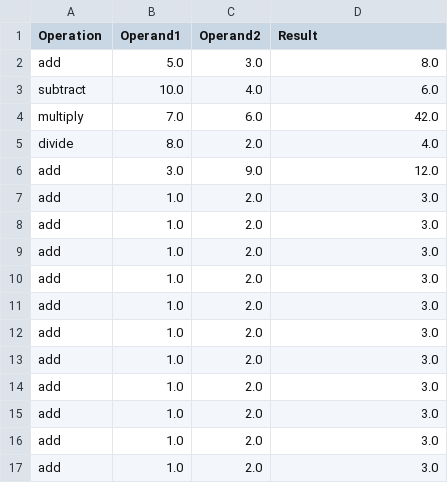
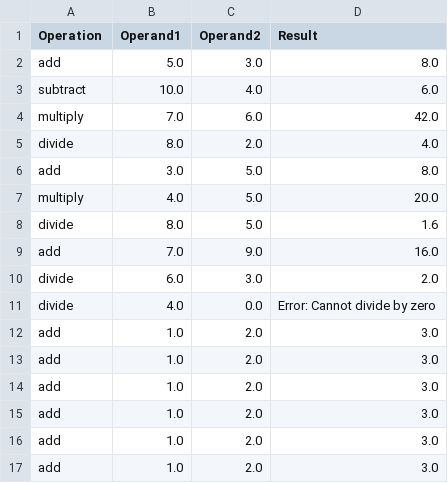
Before and after one commit to nisha2110/Midterm_project_Calc, a CSV file: data/operations.csv, drawn as a sheet; only a part is shown; the shorter side is filled out with more unchanged rows; the diff covers the shown part only.

```diff
--- a/data/operations.csv
+++ b/data/operations.csv
@@ -5,3 +5,8 @@ multiply,7.0,6.0,42.0
 divide,8.0,2.0,4.0
-add,3.0,9.0,12.0
+add,3.0,5.0,8.0
+multiply,4.0,5.0,20.0
+divide,8.0,5.0,1.6
+add,7.0,9.0,16.0
+divide,6.0,3.0,2.0
+divide,4.0,0.0,Error: Cannot divide by zero
 add,1.0,2.0,3.0
```
Also changed, not shown: 3 added rows, 20 removed rows and 1 edited cell elsewhere in this file, 1 other file.
